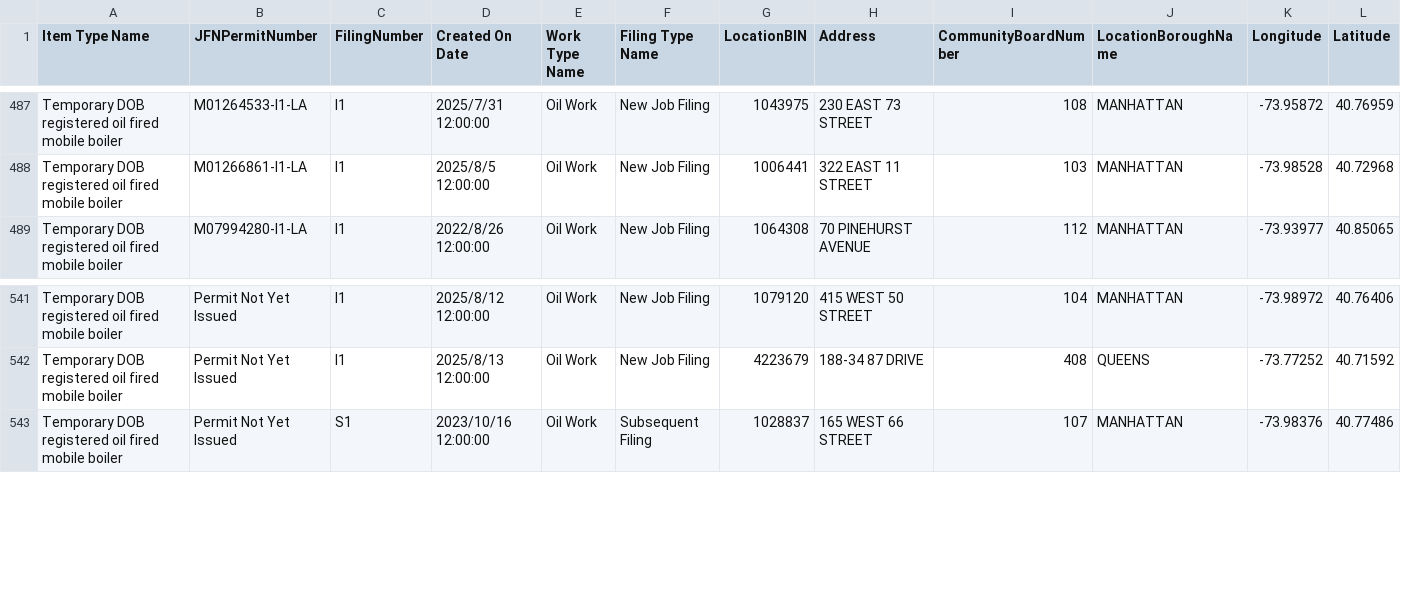
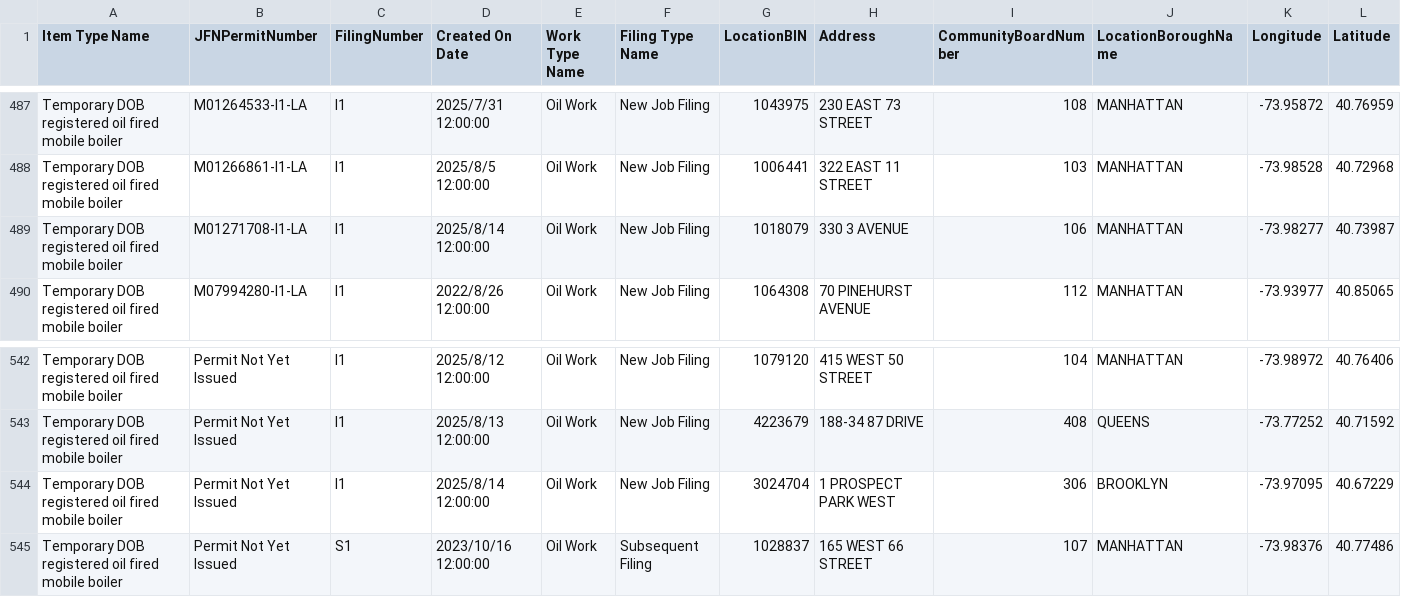
Before and after one commit to NYCDOB/Mobile_Boilers, a CSV file: data/laaMobileBoiler.csv, drawn as a sheet; only a part is shown, gaps mark what is left out; rows hold the shown columns only; the diff names each change by its address in the sheet, - before the commit and + after, or states it on an @@ line.

```diff
--- a/data/laaMobileBoiler.csv
+++ b/data/laaMobileBoiler.csv
+row 489: Temporary DOB registered oil fired mobile boiler | M01271708-I1-LA | I1 | 2025/8/14 12:00:00 | Oil Work | New Job Filing | 1018079 | 330 3 AVENUE | 106 | MANHATTAN | -73.98277 | 40.73987
+row 544: Temporary DOB registered oil fired mobile boiler | Permit Not Yet Issued | I1 | 2025/8/14 12:00:00 | Oil Work | New Job Filing | 3024704 | 1 PROSPECT PARK WEST | 306 | BROOKLYN | -73.97095 | 40.67229
```
Also changed, not shown: 1 other file.
